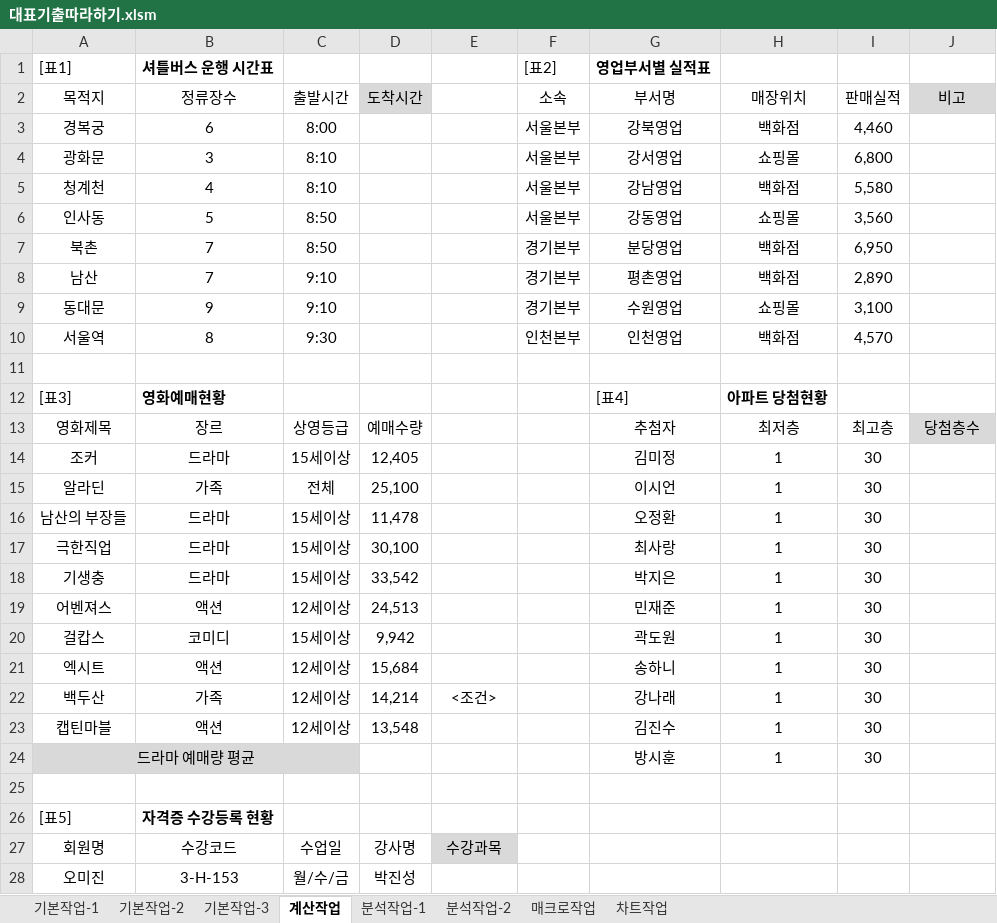
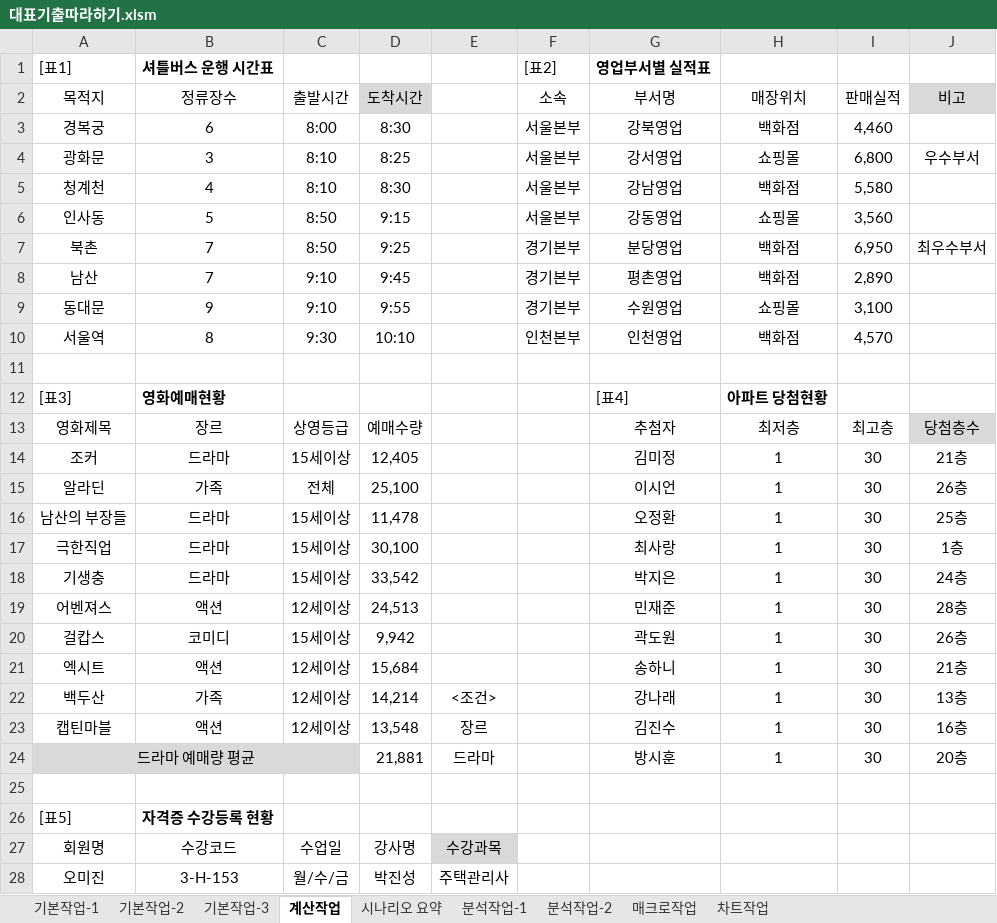
Before and after one commit to jx007s/AGI_EXCEL_2026_09, an Excel workbook: 기본서/26컴활2급/대표기출따라하기/대표기출따라하기.xlsm, sheet 계산작업, drawn as a sheet; only a part is shown; values as stored, in another font and other column widths than the file's, no borders; the diff covers the shown part only; the diff names each change by its address in the sheet, - before the commit and + after, or states it on an @@ line.

```diff
--- a/기본서/26컴활2급/대표기출따라하기/대표기출따라하기.xlsm (sheet 계산작업)
+++ b/기본서/26컴활2급/대표기출따라하기/대표기출따라하기.xlsm (sheet 계산작업)
+sheet tab: 시나리오 요약
-D3 (도착시간): (empty)
+D3 (도착시간): 8:30
-D4 (도착시간): (empty)
+D4 (도착시간): 8:25
-J4 (비고): (empty)
+J4 (비고): 우수부서
-D5 (도착시간): (empty)
+D5 (도착시간): 8:30
-D6 (도착시간): (empty)
+D6 (도착시간): 9:15
-D7 (도착시간): (empty)
+D7 (도착시간): 9:25
-J7 (비고): (empty)
+J7 (비고): 최우수부서
-D8 (도착시간): (empty)
+D8 (도착시간): 9:45
-D9 (도착시간): (empty)
+D9 (도착시간): 9:55
-D10 (도착시간): (empty)
+D10 (도착시간): 10:10
-J14 (비고): (empty)
+J14 (비고): 21층
-J15 (비고): (empty)
+J15 (비고): 26층
-J16 (비고): (empty)
+J16 (비고): 25층
-J17 (비고): (empty)
+J17 (비고): 1층
-J18 (비고): (empty)
+J18 (비고): 24층
-J19 (비고): (empty)
+J19 (비고): 28층
-J20 (비고): (empty)
+J20 (비고): 26층
-J21 (비고): (empty)
+J21 (비고): 21층
-J22 (비고): (empty)
+J22 (비고): 13층
-E23: (empty)
+E23: 장르
-J23 (비고): (empty)
+J23 (비고): 16층
-D24 (도착시간): (empty)
+D24 (도착시간): 21,881
-E24: (empty)
+E24: 드라마
-J24 (비고): (empty)
+J24 (비고): 20층
-E28: (empty)
+E28: 주택관리사
```
Also changed, not shown: 9 edited cells elsewhere in this sheet, sheet 기본작업-3, sheet 기본작업-2, sheet 매크로작업, sheet 분석작업-2, formulas that keep their value, charts or pictures, 기본서/26컴활2급/이론/17차트.xlsm.
